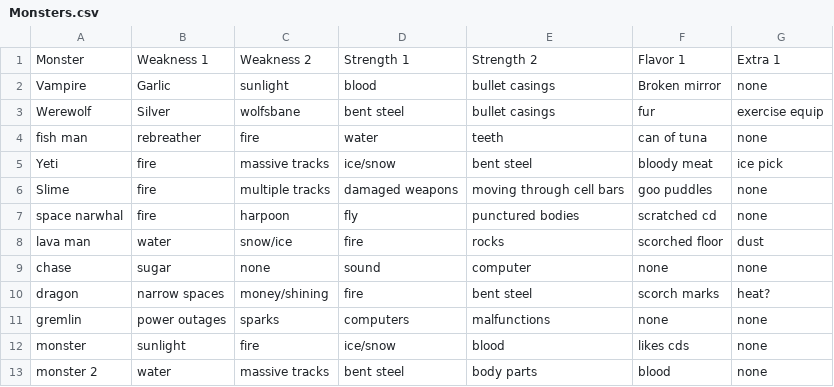
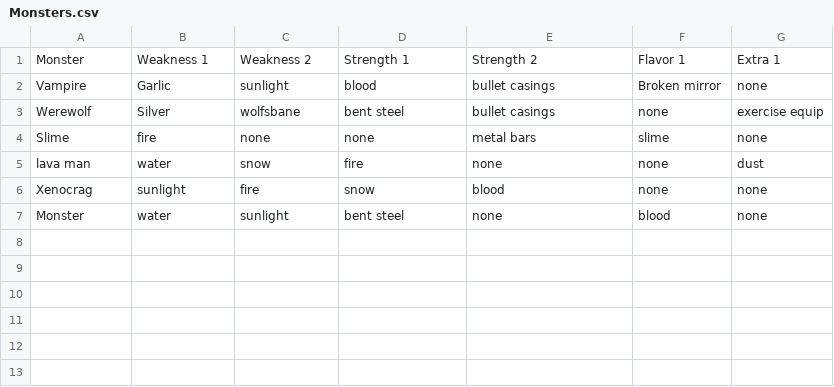
Before and after one commit to WSquared88/GGJ2018, a CSV file: GGJ2018/Assets/Monsters.csv, drawn as a sheet.

Commit message:
Updated the monsters and hints

```diff
--- a/GGJ2018/Assets/Monsters.csv
+++ b/GGJ2018/Assets/Monsters.csv
@@ -2,12 +2,6 @@ Monster,Weakness 1,Weakness 2,Strength 1,Strength 2,Flavor 1,Extra 1
 Vampire,Garlic,sunlight,blood,bullet casings,Broken mirror,none
-Werewolf,Silver,wolfsbane,bent steel,bullet casings,fur,exercise equip
-fish man,rebreather,fire,water,teeth,can of tuna,none
-Yeti,fire,massive tracks,ice/snow,bent steel,bloody meat,ice pick
-Slime,fire,multiple tracks,damaged weapons,moving through cell bars,goo puddles,none
-space narwhal,fire,harpoon,fly,punctured bodies,scratched cd,none
-lava man,water,snow/ice,fire,rocks,scorched floor,dust
-chase,sugar,none,sound,computer,none,none
-dragon,narrow spaces,money/shining,fire,bent steel,scorch marks,heat?
-gremlin,power outages,sparks,computers,malfunctions,none,none
-monster,sunlight,fire,ice/snow,blood,likes cds,none
-monster 2,water,massive tracks,bent steel,body parts,blood,none
+Werewolf,Silver,wolfsbane,bent steel,bullet casings,none,exercise equip
+Slime,fire,none,none,metal bars,slime,none
+lava man,water,snow,fire,none,none,dust
+Xenocrag,sunlight,fire,snow,blood,none,none
+Monster,water,sunlight,bent steel,none,blood,none
```
Also changed, not shown: GGJ2018/Assets/Hints.tsv.
